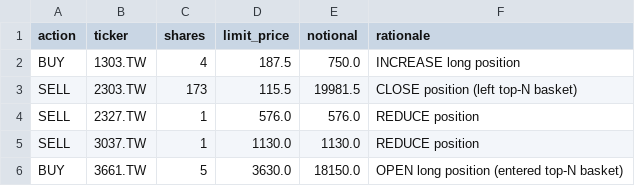
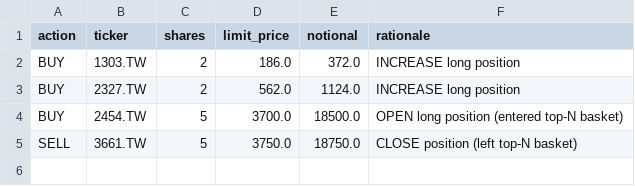
Before and after one commit to Yu-ChangCheng/PingPingPongPongTW, a CSV file: docs/data/orders_today.csv, drawn as a sheet.

```diff
--- a/docs/data/orders_today.csv
+++ b/docs/data/orders_today.csv
@@ -1,6 +1,5 @@
 action,ticker,shares,limit_price,notional,rationale
-BUY,1303.TW,4,187.5,750.0,INCREASE long position
-SELL,2303.TW,173,115.5,19981.5,CLOSE position (left top-N basket)
-SELL,2327.TW,1,576.0,576.0,REDUCE position
-SELL,3037.TW,1,1130.0,1130.0,REDUCE position
-BUY,3661.TW,5,3630.0,18150.0,OPEN long position (entered top-N basket)
+BUY,1303.TW,2,186.0,372.0,INCREASE long position
+BUY,2327.TW,2,562.0,1124.0,INCREASE long position
+BUY,2454.TW,5,3700.0,18500.0,OPEN long position (entered top-N basket)
+SELL,3661.TW,5,3750.0,18750.0,CLOSE position (left top-N basket)
```
Also changed, not shown: docs/data/live_portfolio_history.csv, docs/data/portfolio_history.csv, 9 other files.
